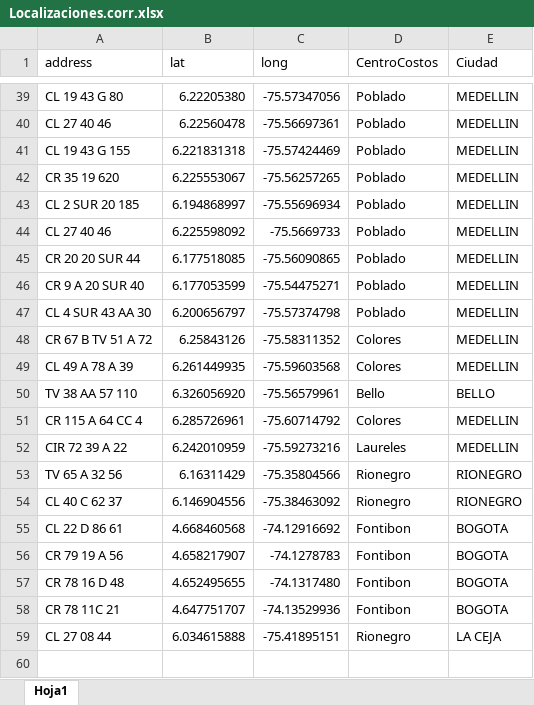
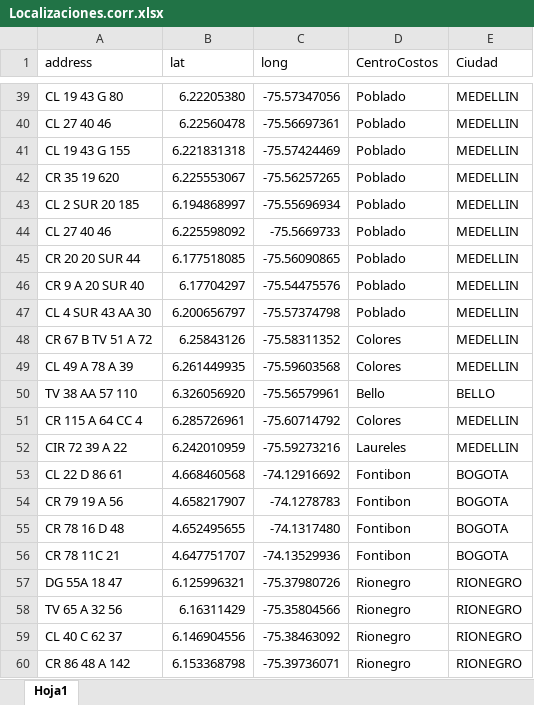
Before and after one commit to EstefaniaEcheverry/Inmuebles, an Excel workbook: data/Localizaciones.corr.xlsx, sheet Hoja1, drawn as a sheet; only a part is shown, gaps mark what is left out; values as stored, in another font and other column widths than the file's, no borders; removed rows and columns are numbered as before the commit, all else as after; the diff names each change by its address in the sheet, - before the commit and + after, or states it on an @@ line.

```diff
--- a/data/Localizaciones.corr.xlsx (sheet Hoja1)
+++ b/data/Localizaciones.corr.xlsx (sheet Hoja1)
-B46 (lat): 6.177053599
+B46 (lat): 6.17704297
-C46 (long): -75.54475271
+C46 (long): -75.54475576
-row 59: CL 27 08 44 | 6.034615888 | -75.41895151 | Rionegro | LA CEJA
+row 57: DG 55A 18 47 | 6.125996321 | -75.37980726 | Rionegro | RIONEGRO
@@ row 53 moved to row 58: TV 65 A 32 56 @@
@@ row 54 moved to row 59: CL 40 C 62 37 @@
+row 60: CR 86 48 A 142 | 6.153368798 | -75.39736071 | Rionegro | RIONEGRO
```
Also changed, not shown: 10 other files.
